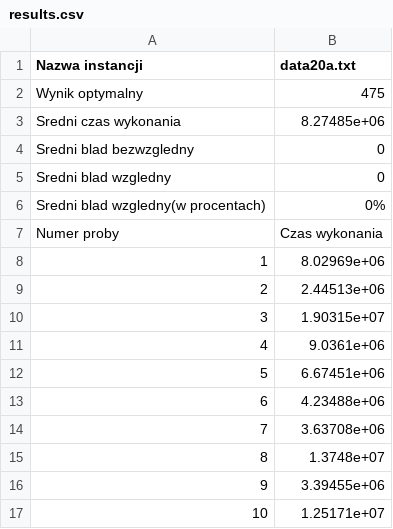
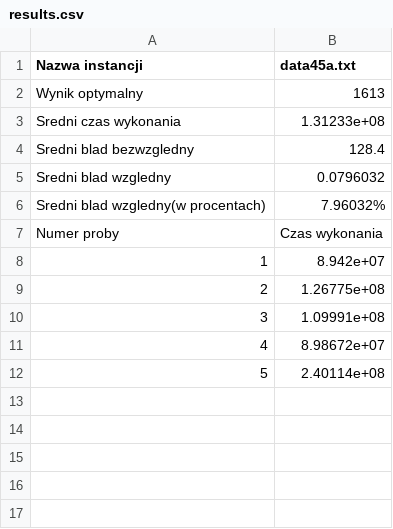
Before and after one commit to Kubste/PEA3, a CSV file: cmake-build-debug/files/results.csv, drawn as a sheet.

```diff
--- a/cmake-build-debug/files/results.csv
+++ b/cmake-build-debug/files/results.csv
@@ -1,17 +1,12 @@
-Nazwa instancji,data20a.txt
-Wynik optymalny,475
-Sredni czas wykonania,8.27485e+06
-Sredni blad bezwzgledny,0
-Sredni blad wzgledny,0
-Sredni blad wzgledny(w procentach),0%
+Nazwa instancji,data45a.txt
+Wynik optymalny,1613
+Sredni czas wykonania,1.31233e+08
+Sredni blad bezwzgledny,128.4
+Sredni blad wzgledny,0.0796032
+Sredni blad wzgledny(w procentach),7.96032%
 Numer proby,Czas wykonania
-1,8.02969e+06
-2,2.44513e+06
-3,1.90315e+07
-4,9.0361e+06
-5,6.67451e+06
-6,4.23488e+06
-7,3.63708e+06
-8,1.3748e+07
-9,3.39455e+06
-10,1.25171e+07
+1,8.942e+07
+2,1.26775e+08
+3,1.09991e+08
+4,8.98672e+07
+5,2.40114e+08
```
Also changed, not shown: 15 other files.
